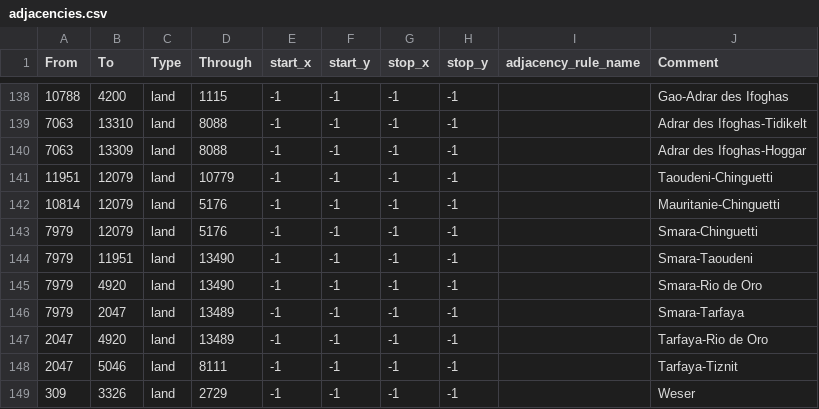
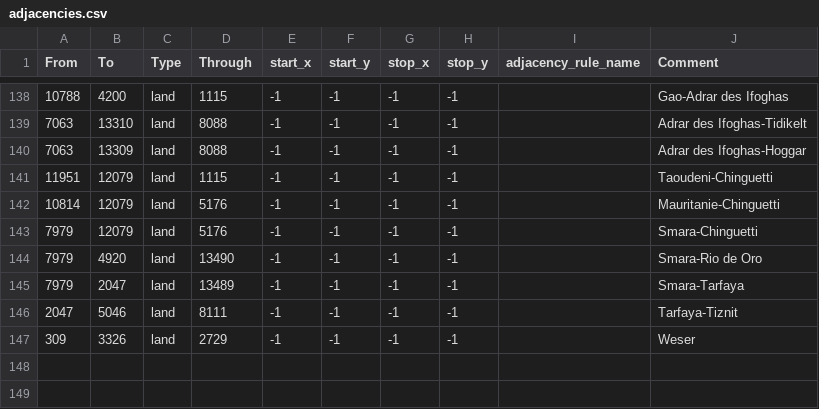
Before and after one commit to Shadow73-png/tgwr-mod, a CSV file: map/adjacencies.csv, drawn as a sheet; only a part is shown, gaps mark what is left out; the shorter side is filled out with more unchanged rows.

Commit message:
Update adjacencies.csv

```diff
--- a/map/adjacencies.csv
+++ b/map/adjacencies.csv
@@ -140,9 +140,7 @@ From;To;Type;Through;start_x;start_y;stop_x;stop_y;adjacency_rule_name;Comment
 7063;13309;land;8088;-1;-1;-1;-1;;Adrar des Ifoghas-Hoggar
-11951;12079;land;10779;-1;-1;-1;-1;;Taoudeni-Chinguetti
+11951;12079;land;1115;-1;-1;-1;-1;;Taoudeni-Chinguetti
 10814;12079;land;5176;-1;-1;-1;-1;;Mauritanie-Chinguetti
 7979;12079;land;5176;-1;-1;-1;-1;;Smara-Chinguetti
-7979;11951;land;13490;-1;-1;-1;-1;;Smara-Taoudeni
 7979;4920;land;13490;-1;-1;-1;-1;;Smara-Rio de Oro
 7979;2047;land;13489;-1;-1;-1;-1;;Smara-Tarfaya
-2047;4920;land;13489;-1;-1;-1;-1;;Tarfaya-Rio de Oro
 2047;5046;land;8111;-1;-1;-1;-1;;Tarfaya-Tiznit
```
